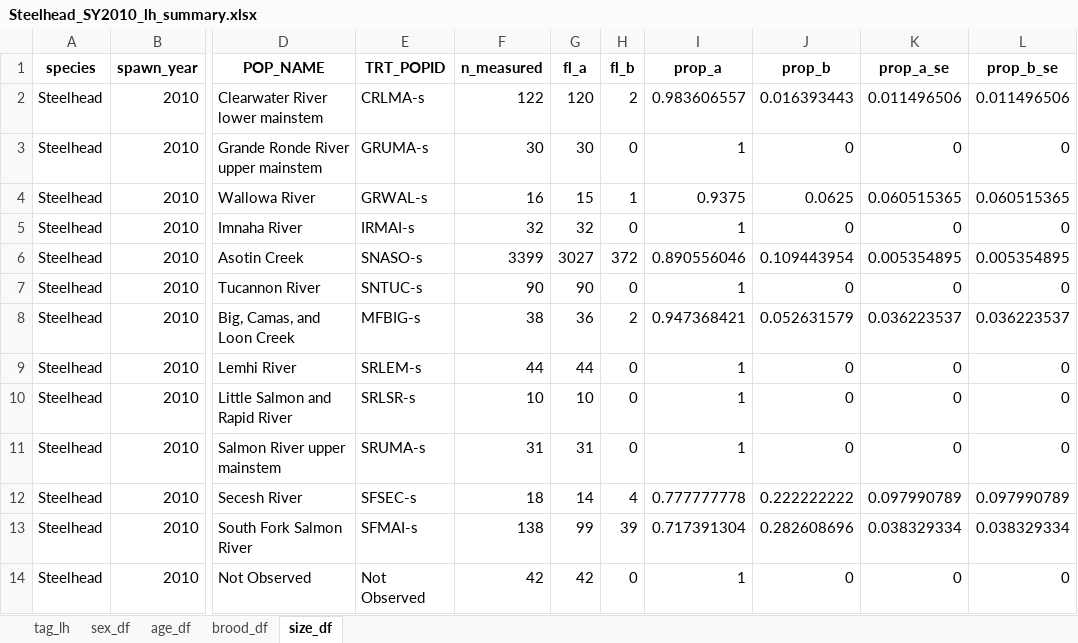
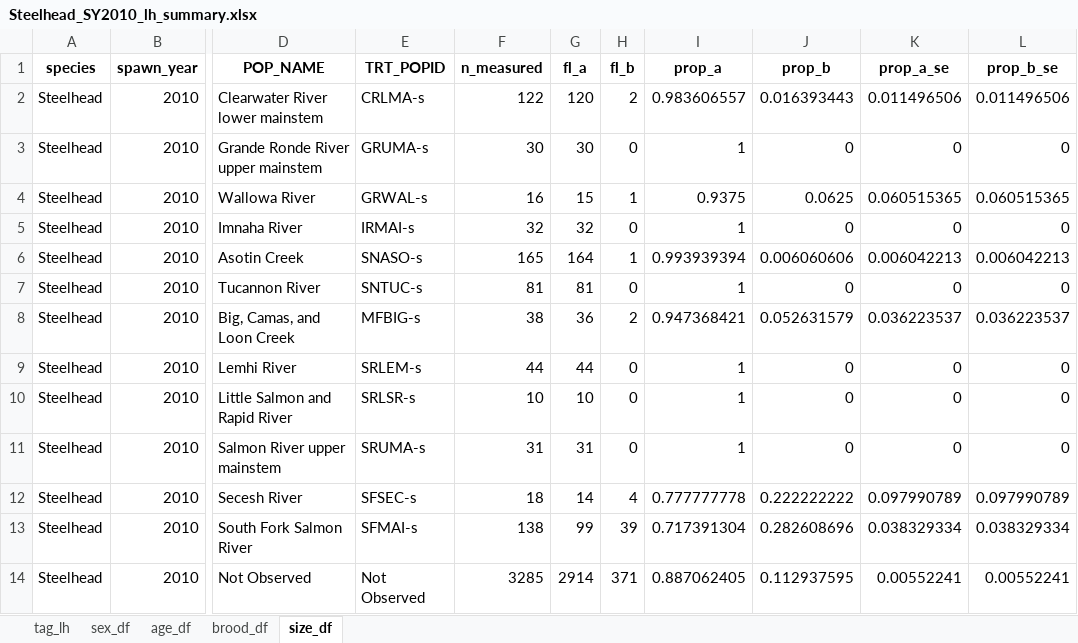
Before and after one commit to NPTfisheries/SnakeRiverFishStatus, an Excel workbook: output/life_history/Steelhead_SY2010_lh_summary.xlsx, sheet size_df, drawn as a sheet; only a part is shown, gaps mark what is left out; values as stored, in another font and other column widths than the file's, no borders; the diff names each change by its address in the sheet, - before the commit and + after, or states it on an @@ line.

```diff
--- a/output/life_history/Steelhead_SY2010_lh_summary.xlsx (sheet size_df)
+++ b/output/life_history/Steelhead_SY2010_lh_summary.xlsx (sheet size_df)
-F6 (n_measured): 3399
+F6 (n_measured): 165
-G6 (fl_a): 3027
+G6 (fl_a): 164
-H6 (fl_b): 372
+H6 (fl_b): 1
-I6 (prop_a): 0.890556046
+I6 (prop_a): 0.993939394
-J6 (prop_b): 0.109443954
+J6 (prop_b): 0.006060606
-K6 (prop_a_se): 0.005354895
+K6 (prop_a_se): 0.006042213
-L6 (prop_b_se): 0.005354895
+L6 (prop_b_se): 0.006042213
-F7 (n_measured): 90
+F7 (n_measured): 81
-G7 (fl_a): 90
+G7 (fl_a): 81
-F14 (n_measured): 42
+F14 (n_measured): 3285
-G14 (fl_a): 42
+G14 (fl_a): 2914
-H14 (fl_b): 0
+H14 (fl_b): 371
-I14 (prop_a): 1
+I14 (prop_a): 0.887062405
-J14 (prop_b): 0
+J14 (prop_b): 0.112937595
-K14 (prop_a_se): 0
+K14 (prop_a_se): 0.00552241
-L14 (prop_b_se): 0
+L14 (prop_b_se): 0.00552241
```
Also changed, not shown: sheet tag_lh, sheet sex_df, sheet age_df, sheet brood_df, output/life_history/Steelhead_SY2011_lh_summary.xlsx, output/life_history/Steelhead_SY2012_lh_summary.xlsx, 13 other files.
